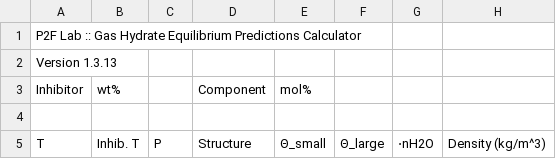
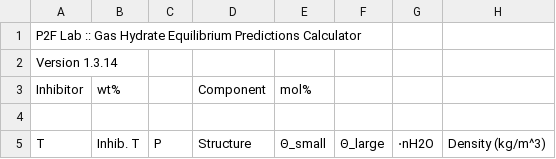
Before and after one commit to karstenkunneman/P2F-HydrateCalc, a CSV file: Output Template.csv, drawn as a sheet; only a part is shown; the diff names each change by its address in the sheet, - before the commit and + after, or states it on an @@ line.

Commit message:
Version 1.3.14

```diff
--- a/Output Template.csv
+++ b/Output Template.csv
-A2: Version 1.3.13
+A2: Version 1.3.14
```
Also changed, not shown: 4 other files.
